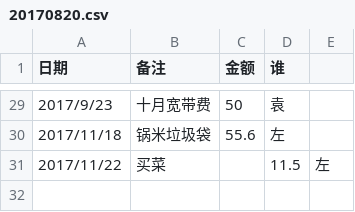
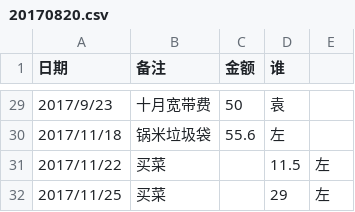
Before and after one commit to zoohang/bills, a CSV file: 20170820.csv, drawn as a sheet; only a part is shown, gaps mark what is left out.

Commit message:
20171125

```diff
--- a/20170820.csv
+++ b/20170820.csv
@@ -31 +31,2 @@
 2017/11/22,买菜,,11.5,左
+2017/11/25,买菜,,29,左
```
